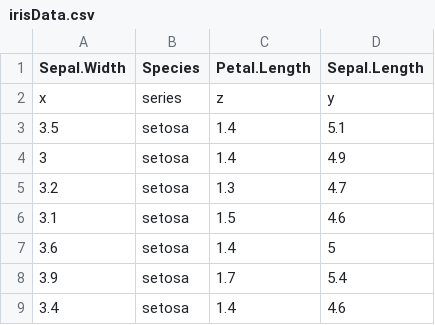
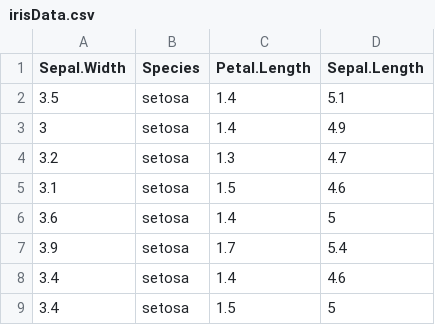
Before and after one commit to okjustgo/LensVizTest, a CSV file: DataApp/DataApp/irisData.csv, drawn as a sheet; only a part is shown; the shorter side is filled out with more unchanged rows; the diff names each change by its address in the sheet, - before the commit and + after, or states it on an @@ line.

```diff
--- a/DataApp/DataApp/irisData.csv
+++ b/DataApp/DataApp/irisData.csv
-row 2: x | series | z | y
```
Also changed, not shown: 25 other files.
